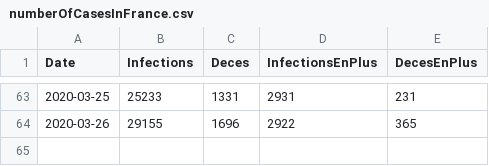
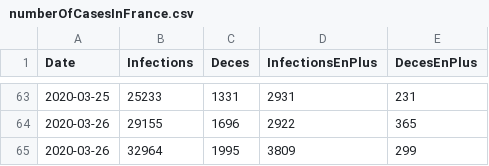
Before and after one commit to bacherecom/lecovid19.fr, a CSV file: numberOfCasesInFrance.csv, drawn as a sheet; only a part is shown, gaps mark what is left out.

Commit message:
Update numberOfCasesInFrance.csv

```diff
--- a/numberOfCasesInFrance.csv
+++ b/numberOfCasesInFrance.csv
@@ -64 +64,2 @@ Date;Infections;Deces;InfectionsEnPlus;DecesEnPlus
 2020-03-26;29155;1696;2922;365
+2020-03-26;32964;1995;3809;299
```
